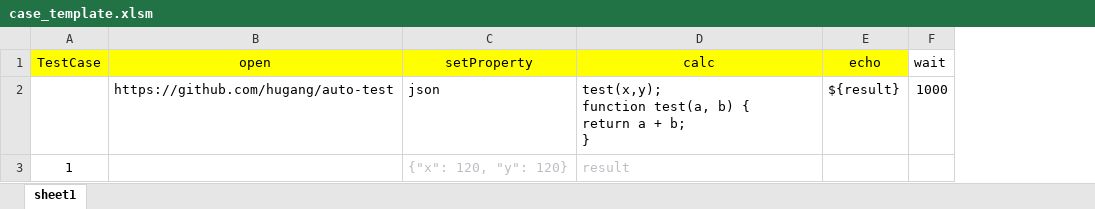
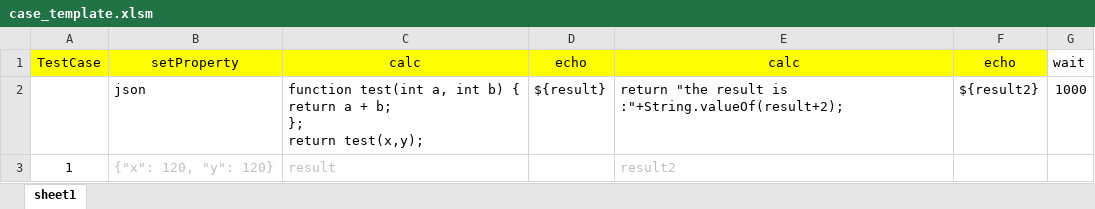
Before and after one commit to hugang/auto-test, an Excel workbook: doc/testcases_example/case_template.xlsm, sheet sheet1, drawn as a sheet; values as stored, in another font and other column widths than the file's, no borders; charts and pictures not drawn; removed rows and columns are numbered as before the commit, all else as after; ↵ is a line break in a cell; the diff names each change by its address in the sheet, - before the commit and + after, or states it on an @@ line.

```diff
--- a/doc/testcases_example/case_template.xlsm (sheet sheet1)
+++ b/doc/testcases_example/case_template.xlsm (sheet sheet1)
-column B, rows 1-2: open | https://github.com/hugang/auto-test
+column E, rows 1-3: calc | return "the result is :"+String.valueOf(result+2); | result2
+column F, rows 1-2: echo | ${result2}
-C2: test(x,y); ↵ function test(a, b) { ↵ return a + b; ↵ }
+C2: function test(int a, int b) { ↵ return a + b; ↵ }; ↵ return test(x,y);
```
Also changed, not shown: 8 other files.
